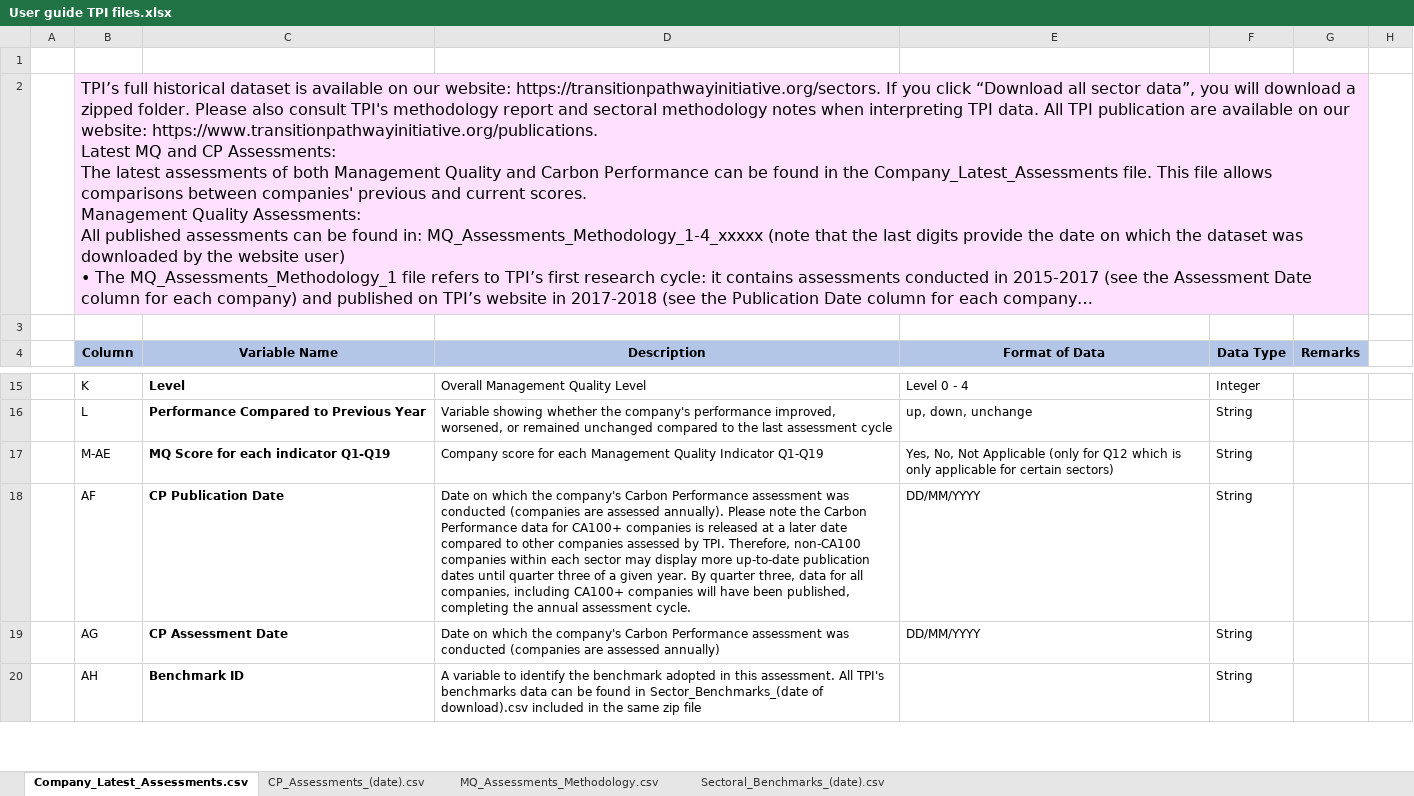
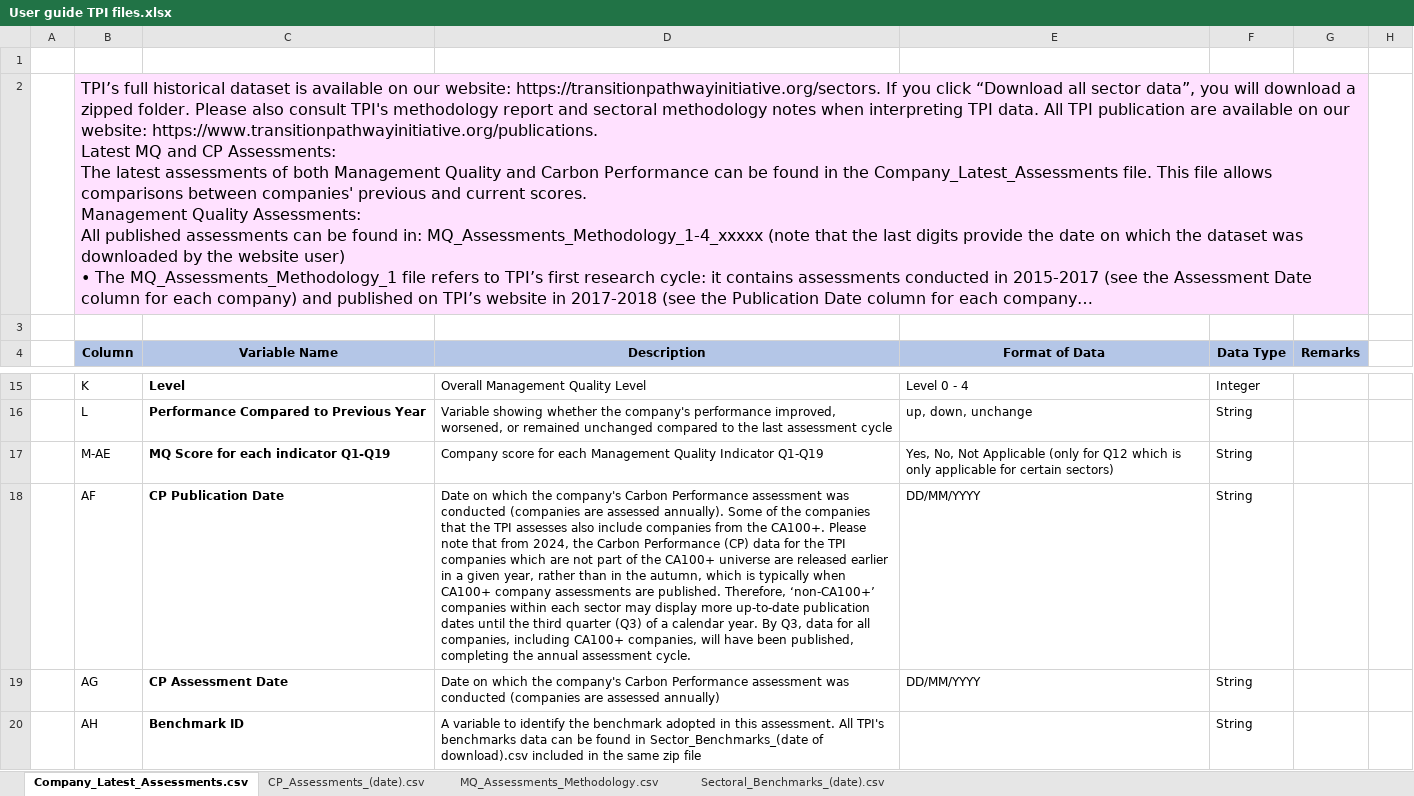
Before and after one commit to Vizzuality/laws_and_pathways, an Excel workbook: public/tpi/export_support/User guide TPI files.xlsx, sheet Company_Latest_Assessments.csv, drawn as a sheet; only a part is shown, gaps mark what is left out; long unchanged cells end in …; values as stored, in another font and other column widths than the file's, no borders; the diff names each change by its address in the sheet, - before the commit and + after, or states it on an @@ line.

Commit message:
refactoring: Update of TPI user guides file

```diff
--- a/public/tpi/export_support/User guide TPI files.xlsx (sheet Company_Latest_Assessments.csv)
+++ b/public/tpi/export_support/User guide TPI files.xlsx (sheet Company_Latest_Assessments.csv)
-D18 (Description): …assessed annually). Please note the Carbon Performance data for CA100+ companies is released at a later date compared to other companies assessed by TPI. Therefore, non-CA100 companies within each sector may display more up-to-date publication dates until quarter three of a given year. By quarter three, data for all companies, including CA100+ companies will have…
+D18 (Description): …assessed annually). Some of the companies that the TPI assesses also include companies from the CA100+. Please note that from 2024, the Carbon Performance (CP) data for the TPI companies which are not part of the CA100+ universe are released earlier in a given year, rather than in the autumn, which is typically when CA100+ company assessments are published. Therefore, ‘non-CA100+’ companies within each sector may display more up-to-date publication dates until the third quarter (Q3) of a calendar year. By Q3, data for all companies, including CA100+ companies, will have…
```
Also changed, not shown: sheet CP_Assessments_(date).csv.
